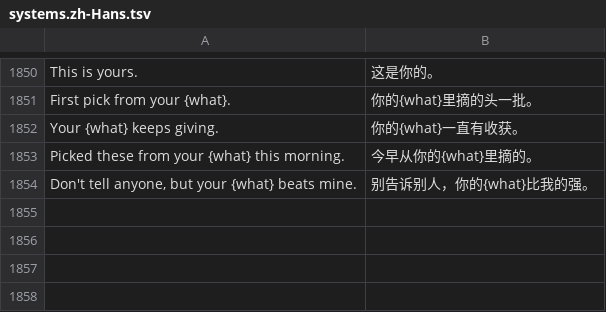
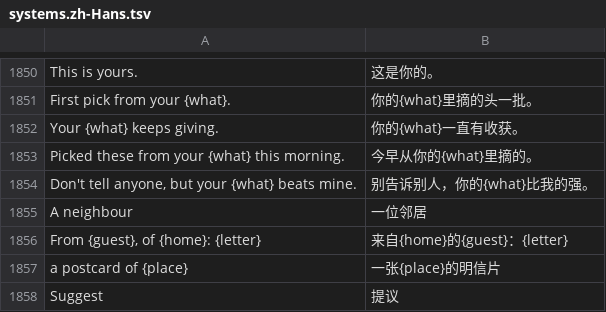
Before and after one commit to hxddh/world-machine, a TSV file: crates/world-builtins/locales/systems.zh-Hans.tsv, drawn as a sheet; only a part is shown, gaps mark what is left out.

```diff
--- a/crates/world-builtins/locales/systems.zh-Hans.tsv
+++ b/crates/world-builtins/locales/systems.zh-Hans.tsv
@@ -1854 +1854,5 @@ Picked these from your {what} this morning.	今早从你的{what}里摘的。
 Don't tell anyone, but your {what} beats mine.	别告诉别人，你的{what}比我的强。
+A neighbour	一位邻居
+From {guest}, of {home}: {letter}	来自{home}的{guest}：{letter}
+a postcard of {place}	一张{place}的明信片
+Suggest	提议
```
Also changed, not shown: crates/world-gpui/locales/zh-Hans.tsv, worlds/pocket-universe/locales/zh-Hans.tsv, 27 other files.
